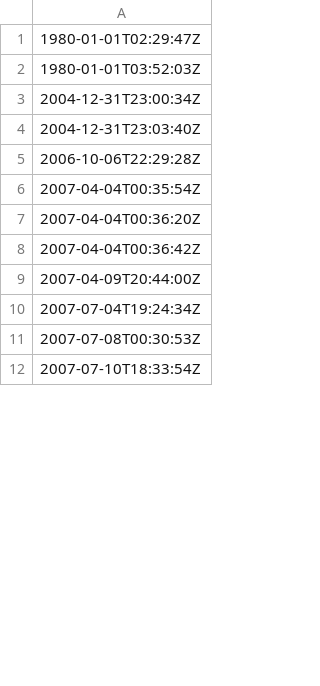
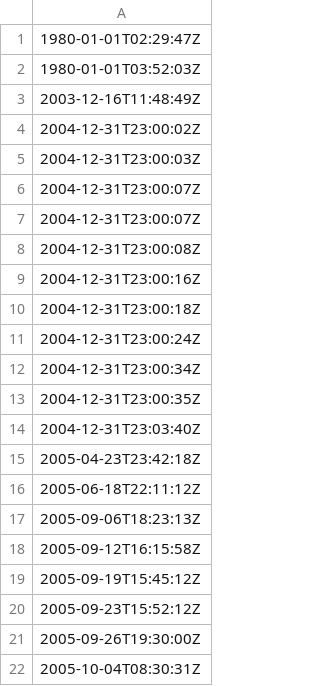
Before and after one commit to beat843796/photo-fav-dateranges, a CSV file: fav_dates.csv, drawn as a sheet; only a part is shown; the shorter side is filled out with more unchanged rows; the diff covers the shown part only; the diff names each change by its address in the sheet, - before the commit and + after, or states it on an @@ line.

Commit message:
dates udpate

```diff
--- a/fav_dates.csv
+++ b/fav_dates.csv
+row 3: 2003-12-16T11:48:49Z
+row 4: 2004-12-31T23:00:02Z
+row 5: 2004-12-31T23:00:03Z
+row 6: 2004-12-31T23:00:07Z
+row 7: 2004-12-31T23:00:07Z
+row 8: 2004-12-31T23:00:08Z
+row 9: 2004-12-31T23:00:16Z
+row 10: 2004-12-31T23:00:18Z
+row 11: 2004-12-31T23:00:24Z
+row 13: 2004-12-31T23:00:35Z
+row 15: 2005-04-23T23:42:18Z
+row 16: 2005-06-18T22:11:12Z
+row 17: 2005-09-06T18:23:13Z
+row 18: 2005-09-12T16:15:58Z
+row 19: 2005-09-19T15:45:12Z
+row 20: 2005-09-23T15:52:12Z
+row 21: 2005-09-26T19:30:00Z
+row 22: 2005-10-04T08:30:31Z
```
Also changed, not shown: 168 added rows elsewhere in this file.
